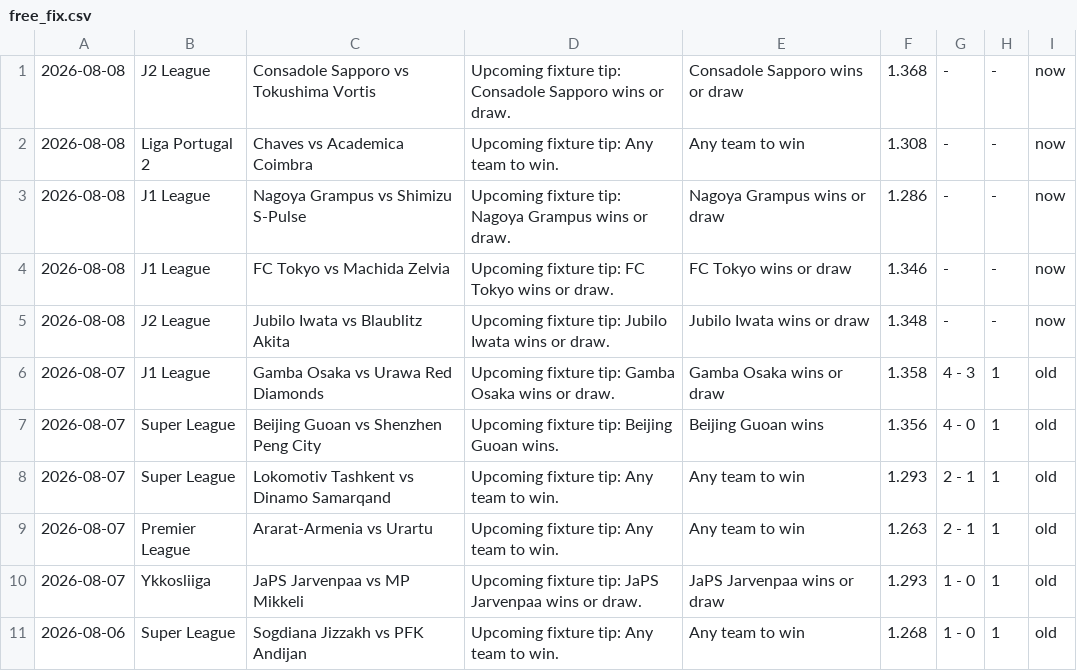
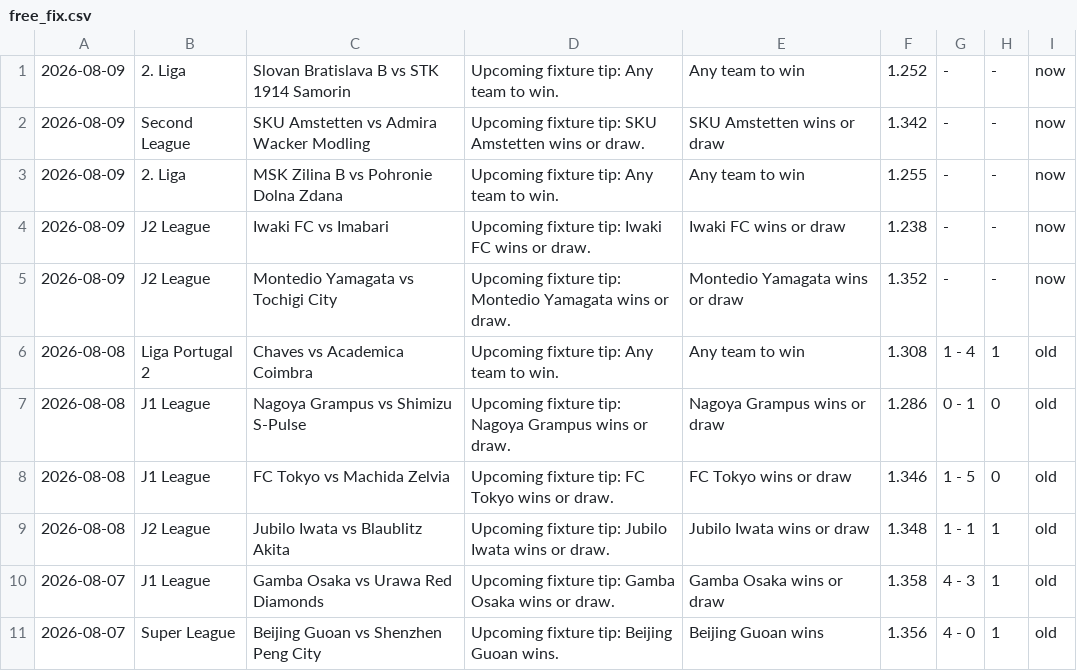
Before and after one commit to htetmyet/footytips, a CSV file: free_fix.csv, drawn as a sheet; only a part is shown; the shorter side is filled out with more unchanged rows.

```diff
--- a/free_fix.csv
+++ b/free_fix.csv
@@ -1,6 +1,10 @@
-2026-08-08,J2 League,Consadole Sapporo vs Tokushima Vortis,Upcoming fixture tip: Consadole Sapporo wins or draw.,Consadole Sapporo wins or draw,1.368,-,-,now
-2026-08-08,Liga Portugal 2,Chaves vs Academica Coimbra,Upcoming fixture tip: Any team to win.,Any team to win,1.308,-,-,now
-2026-08-08,J1 League,Nagoya Grampus vs Shimizu S-Pulse,Upcoming fixture tip: Nagoya Grampus wins or draw.,Nagoya Grampus wins or draw,1.286,-,-,now
-2026-08-08,J1 League,FC Tokyo vs Machida Zelvia,Upcoming fixture tip: FC Tokyo wins or draw.,FC Tokyo wins or draw,1.346,-,-,now
-2026-08-08,J2 League,Jubilo Iwata vs Blaublitz Akita,Upcoming fixture tip: Jubilo Iwata wins or draw.,Jubilo Iwata wins or draw,1.348,-,-,now
+2026-08-09,2. Liga,Slovan Bratislava B vs STK 1914 Samorin,Upcoming fixture tip: Any team to win.,Any team to win,1.252,-,-,now
+2026-08-09,Second League,SKU Amstetten vs Admira Wacker Modling,Upcoming fixture tip: SKU Amstetten wins or draw.,SKU Amstetten wins or draw,1.342,-,-,now
+2026-08-09,2. Liga,MSK Zilina B vs Pohronie Dolna Zdana,Upcoming fixture tip: Any team to win.,Any team to win,1.255,-,-,now
+2026-08-09,J2 League,Iwaki FC vs Imabari,Upcoming fixture tip: Iwaki FC wins or draw.,Iwaki FC wins or draw,1.238,-,-,now
+2026-08-09,J2 League,Montedio Yamagata vs Tochigi City,Upcoming fixture tip: Montedio Yamagata wins or draw.,Montedio Yamagata wins or draw,1.352,-,-,now
+2026-08-08,Liga Portugal 2,Chaves vs Academica Coimbra,Upcoming fixture tip: Any team to win.,Any team to win,1.308,1 - 4,1,old
+2026-08-08,J1 League,Nagoya Grampus vs Shimizu S-Pulse,Upcoming fixture tip: Nagoya Grampus wins or draw.,Nagoya Grampus wins or draw,1.286,0 - 1,0,old
+2026-08-08,J1 League,FC Tokyo vs Machida Zelvia,Upcoming fixture tip: FC Tokyo wins or draw.,FC Tokyo wins or draw,1.346,1 - 5,0,old
+2026-08-08,J2 League,Jubilo Iwata vs Blaublitz Akita,Upcoming fixture tip: Jubilo Iwata wins or draw.,Jubilo Iwata wins or draw,1.348,1 - 1,1,old
 2026-08-07,J1 League,Gamba Osaka vs Urawa Red Diamonds,Upcoming fixture tip: Gamba Osaka wins or draw.,Gamba Osaka wins or draw,1.358,4 - 3,1,old
```
Also changed, not shown: pre_fix.csv.
